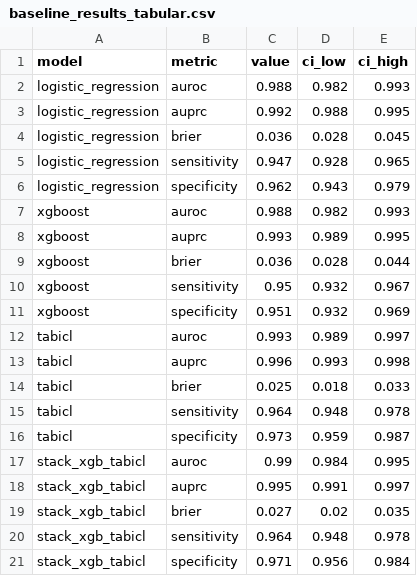
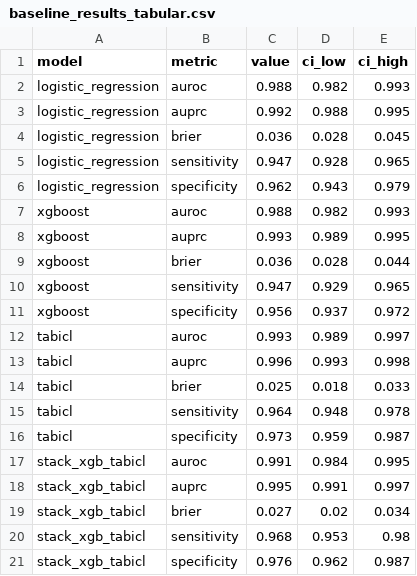
Before and after one commit to JaySPX05/cad-hybrid, a CSV file: reports/baseline_results_tabular.csv, drawn as a sheet.

Commit message:
Restore lab-branch reports from main
The ECG PR regenerated them from a run on another machine (threshold 0.430), which
doesn't match the saved lab model (0.540). Lab reports change only in lab-branch PRs.

```diff
--- a/reports/baseline_results_tabular.csv
+++ b/reports/baseline_results_tabular.csv
@@ -9,4 +9,4 @@ xgboost,auprc,0.993,0.989,0.995
 xgboost,brier,0.036,0.028,0.044
-xgboost,sensitivity,0.95,0.932,0.967
-xgboost,specificity,0.951,0.932,0.969
+xgboost,sensitivity,0.947,0.929,0.965
+xgboost,specificity,0.956,0.937,0.972
 tabicl,auroc,0.993,0.989,0.997
@@ -16,6 +16,6 @@ tabicl,sensitivity,0.964,0.948,0.978
 tabicl,specificity,0.973,0.959,0.987
-stack_xgb_tabicl,auroc,0.99,0.984,0.995
+stack_xgb_tabicl,auroc,0.991,0.984,0.995
 stack_xgb_tabicl,auprc,0.995,0.991,0.997
-stack_xgb_tabicl,brier,0.027,0.02,0.035
-stack_xgb_tabicl,sensitivity,0.964,0.948,0.978
-stack_xgb_tabicl,specificity,0.971,0.956,0.984
+stack_xgb_tabicl,brier,0.027,0.02,0.034
+stack_xgb_tabicl,sensitivity,0.968,0.953,0.98
+stack_xgb_tabicl,specificity,0.976,0.962,0.987
```
Also changed, not shown: 2 other files.
